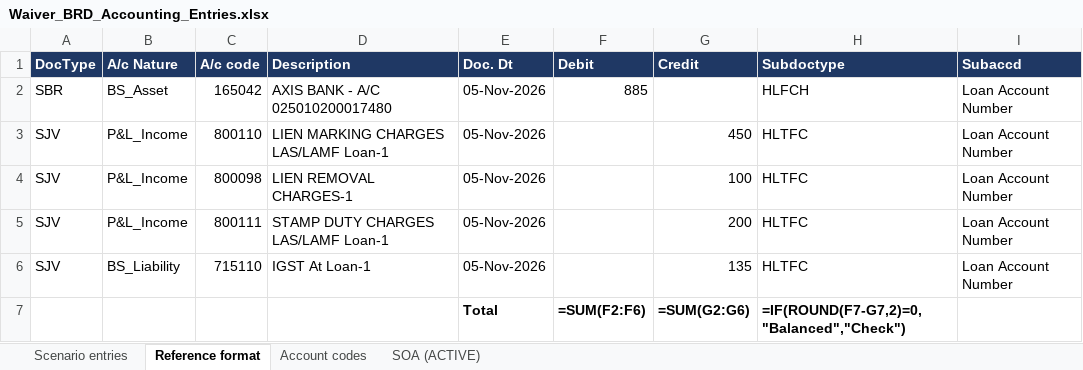
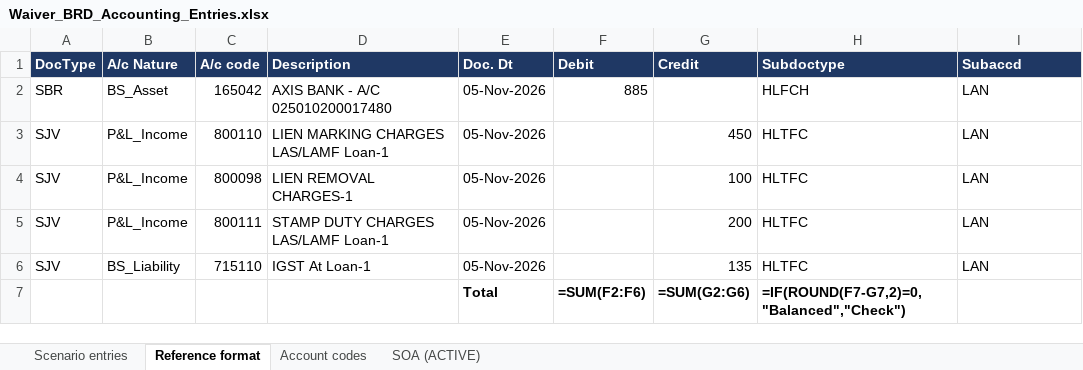
Before and after one commit to azhagarvicky/SCCL-PRD, an Excel workbook: exports/Waiver_BRD_Accounting_Entries.xlsx, sheet Reference format, drawn as a sheet; values as stored, in another font and other column widths than the file's, no borders; formulas without a stored value are shown as written; the diff names each change by its address in the sheet, - before the commit and + after, or states it on an @@ line.

```diff
--- a/exports/Waiver_BRD_Accounting_Entries.xlsx (sheet Reference format)
+++ b/exports/Waiver_BRD_Accounting_Entries.xlsx (sheet Reference format)
-I2:I6 (Subaccd): Loan Account Number
+I2:I6 (Subaccd): LAN
```
Also changed, not shown: sheet Scenario entries, 8 other files.
